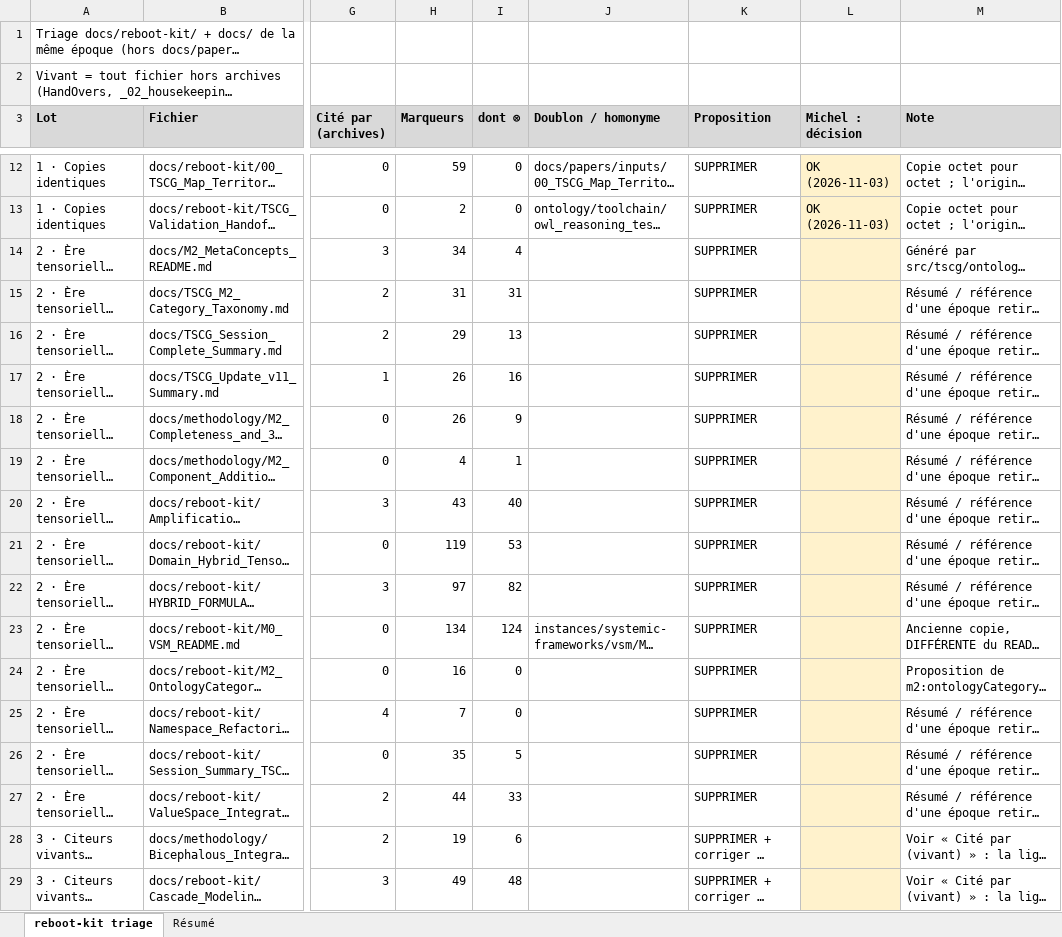
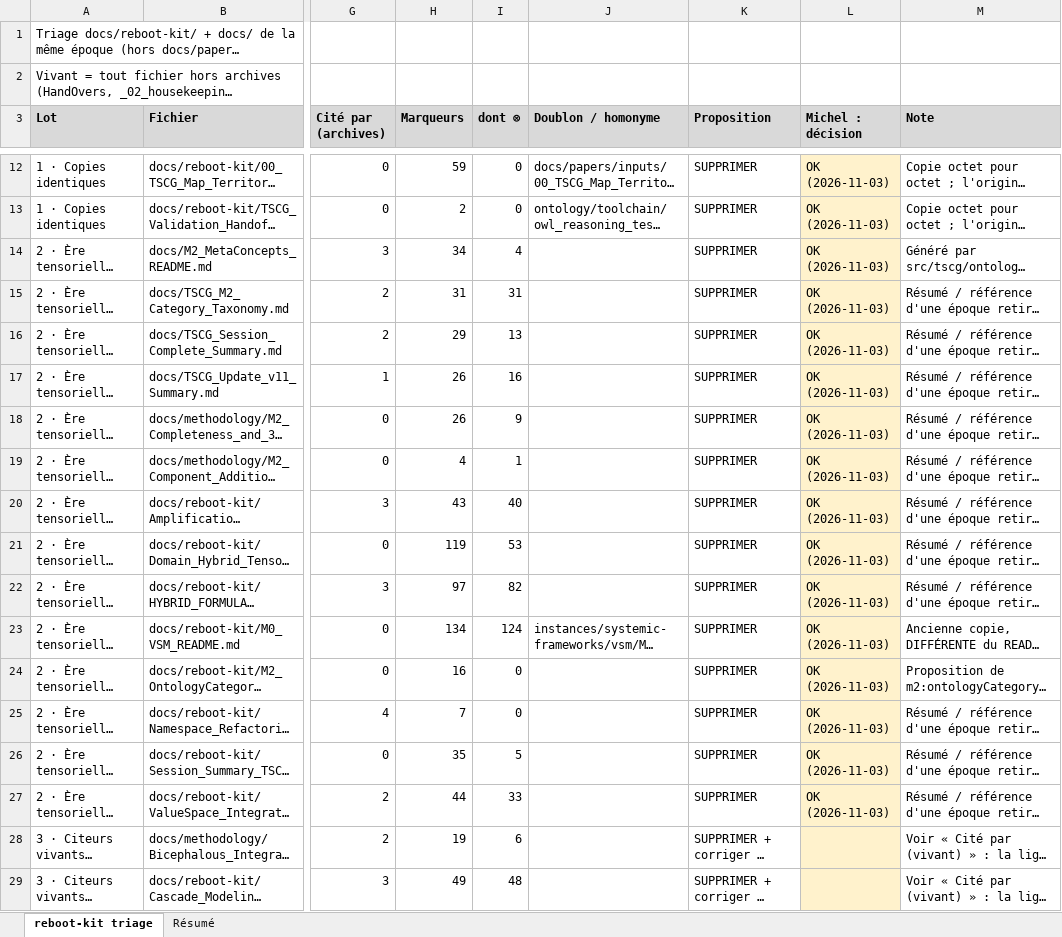
Before and after one commit to Echopraxium/tscg, an Excel workbook: _02_housekeeping/2026_11_03/RebootKit_Cleanup_Triage.xlsx, sheet reboot-kit triage, drawn as a sheet; only a part is shown, gaps mark what is left out; long unchanged cells end in …; values as stored, in another font and other column widths than the file's, no borders; the diff names each change by its address in the sheet, - before the commit and + after, or states it on an @@ line.

```diff
--- a/_02_housekeeping/2026_11_03/RebootKit_Cleanup_Triage.xlsx (sheet reboot-kit triage)
+++ b/_02_housekeeping/2026_11_03/RebootKit_Cleanup_Triage.xlsx (sheet reboot-kit triage)
-L14:L27 (Michel : décision): (empty)
+L14:L27 (Michel : décision): OK (2026-11-03)
```
Also changed, not shown: 17 other files.
